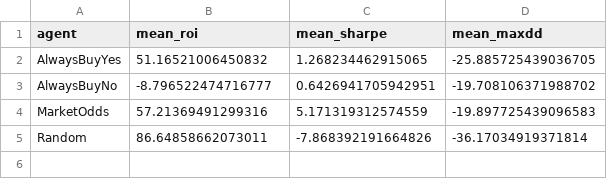
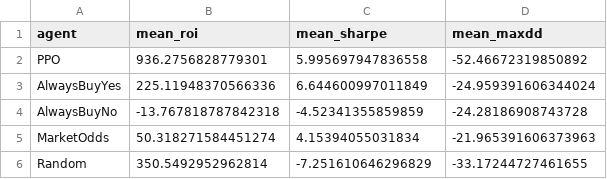
Before and after one commit to Yurong-Wen/Reinforment-Learning-Polymarket-Agent, a CSV file: results/summary.csv, drawn as a sheet.

Commit message:
fix bugs, rename variables, add comments, improve dashboard, and update models/results
- Fix 5 bugs: dead code in train.py, NameError in evaluate.py, HTTP request in dashboard, missing NO shares metric, Unicode char in chart title
- Rename 24+ abbreviated variables to descriptive full names across all modules
- Add full-sentence explanatory comments throughout all 6 source files
- Improve dashboard UX: About expander, KPI tooltips, Run-to-End button, progress bar, action history, keyword search, category filter, metric definitions
- Add .gitignore to protect .claude/ and other non-source files
- Update trained model checkpoints, processed data, and backtest results

```diff
--- a/results/summary.csv
+++ b/results/summary.csv
@@ -1,5 +1,6 @@
 agent,mean_roi,mean_sharpe,mean_maxdd
-AlwaysBuyYes,51.16521006450832,1.268234462915065,-25.885725439036705
-AlwaysBuyNo,-8.796522474716777,0.6426941705942951,-19.708106371988702
-MarketOdds,57.21369491299316,5.171319312574559,-19.897725439096583
-Random,86.64858662073011,-7.868392191664826,-36.17034919371814
+PPO,936.2756828779301,5.995697947836558,-52.46672319850892
+AlwaysBuyYes,225.11948370566336,6.644600997011849,-24.959391606344024
+AlwaysBuyNo,-13.767818787842318,-4.52341355859859,-24.28186908743728
+MarketOdds,50.318271584451274,4.15394055031834,-21.965391606373963
+Random,350.5492952962814,-7.251610646296829,-33.17244727461655
```
Also changed, not shown: 24 other files.
